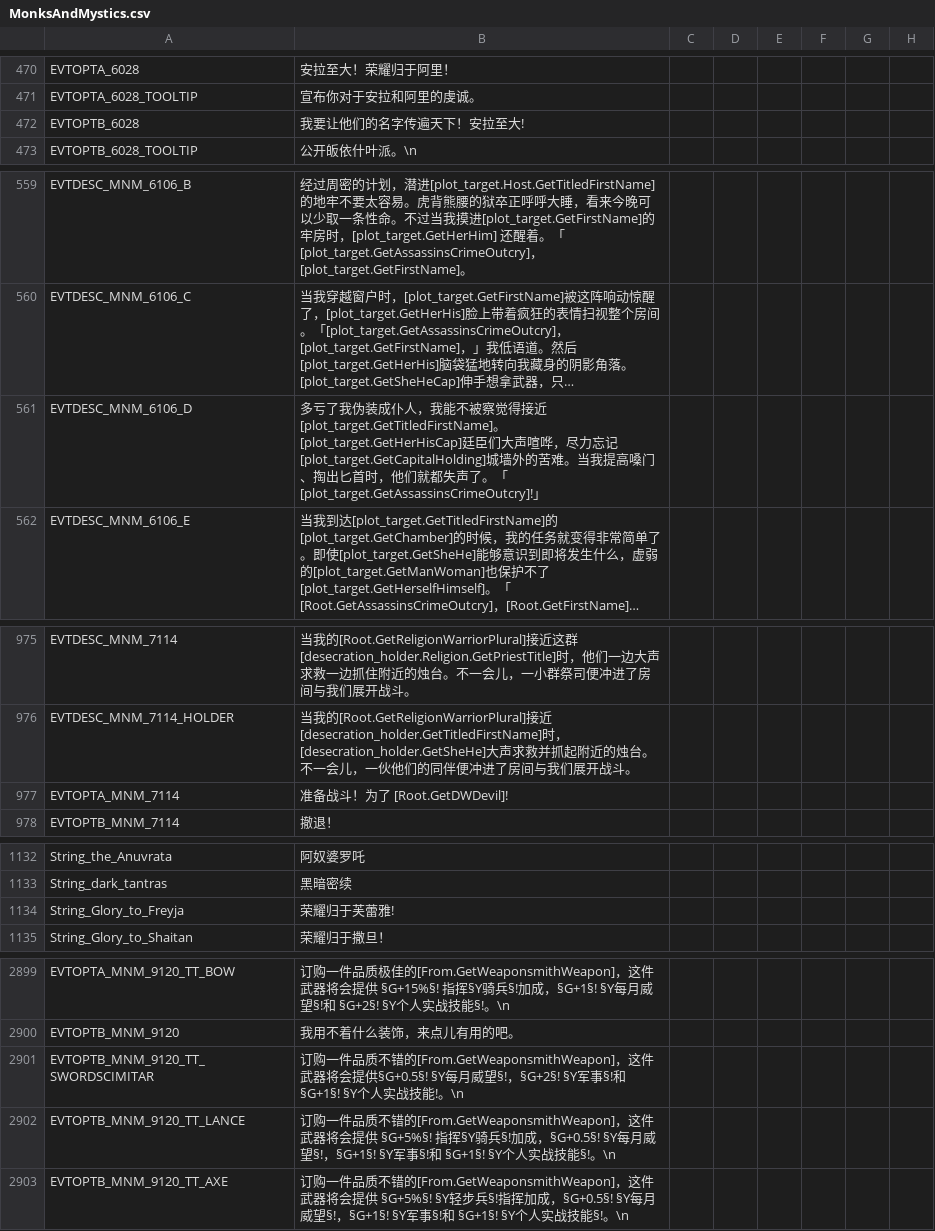
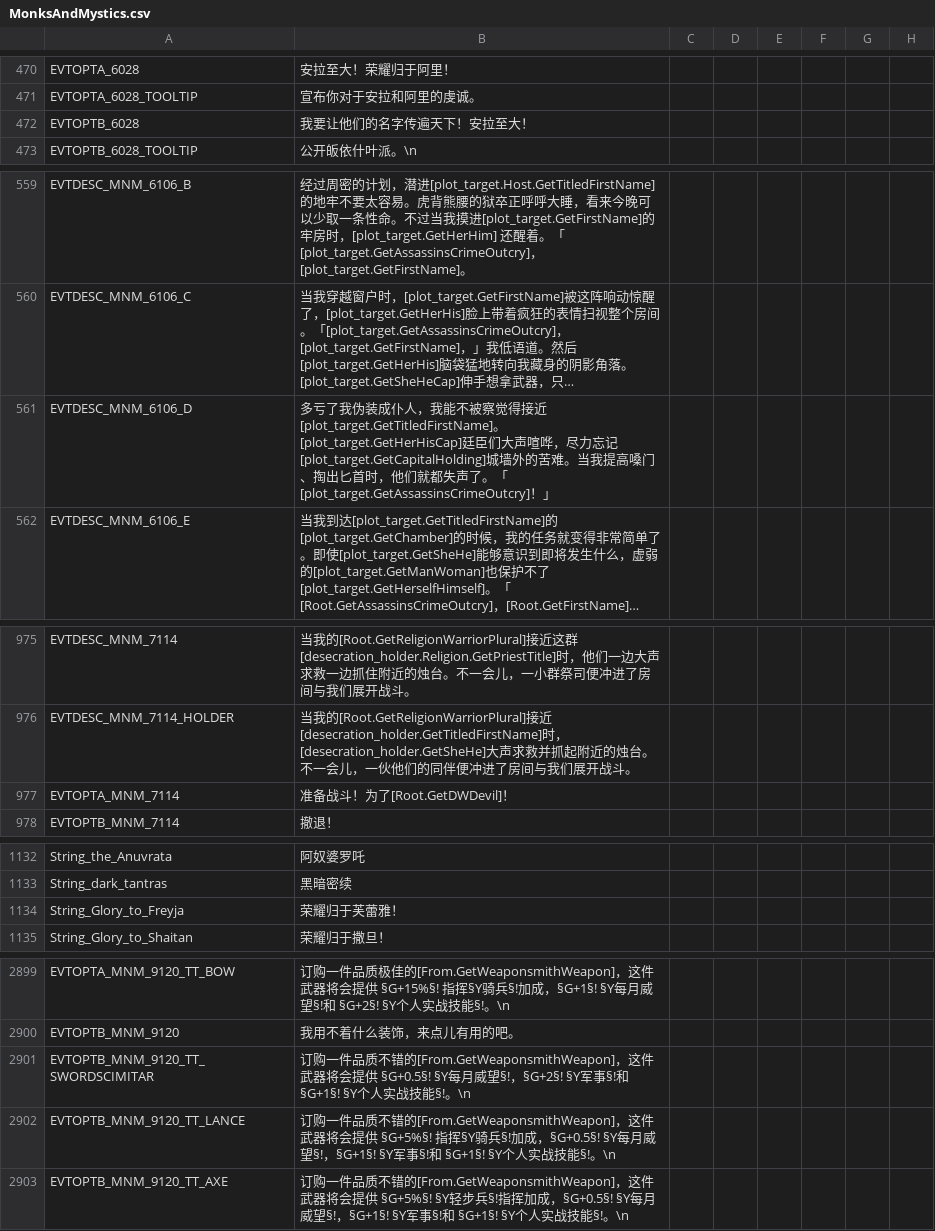
Before and after one commit to paratranz/CK2-Chinese-Localisation, a CSV file: localisation/MonksAndMystics.csv, drawn as a sheet; only a part is shown, gaps mark what is left out; long unchanged cells end in …; the diff covers the shown part only; the diff names each change by its address in the sheet, - before the commit and + after, or states it on an @@ line.

```diff
--- a/localisation/MonksAndMystics.csv
+++ b/localisation/MonksAndMystics.csv
-B472: 我要让他们的名字传遍天下！安拉至大!
+B472: 我要让他们的名字传遍天下！安拉至大！
-B561: …。「[plot_target.GetAssassinsCrimeOutcry]!」
+B561: …。「[plot_target.GetAssassinsCrimeOutcry]！」
-B977: 准备战斗！为了 [Root.GetDWDevil]!
+B977: 准备战斗！为了[Root.GetDWDevil]！
-B1134: 荣耀归于芙蕾雅!
+B1134: 荣耀归于芙蕾雅！
-B2901: …将会提供§G+0.5§! §Y每月威望§!，§G+2§! §Y军事§!和 §G+1§! §Y个人实战技能!。\n
+B2901: …将会提供 §G+0.5§! §Y每月威望§!，§G+2§! §Y军事§!和 §G+1§! §Y个人实战技能§!。\n
```
Also changed, not shown: 4 edited cells elsewhere in this file, localisation/JadeDragon.csv, localisation/SwordOfIslam.csv, 27 other files.
